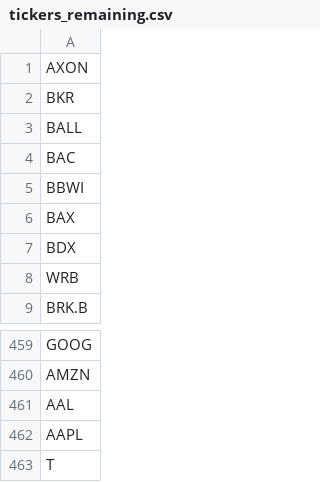
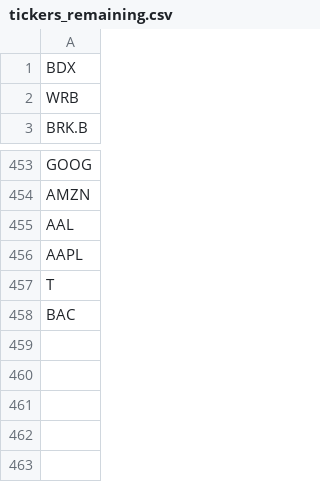
Before and after one commit to rithwikbabu/sp500-level2-market-data, a CSV file: tickers_remaining.csv, drawn as a sheet; only a part is shown, gaps mark what is left out.

Commit message:
Update data folder - 2023-11-02

```diff
--- a/tickers_remaining.csv
+++ b/tickers_remaining.csv
@@ -1,7 +1 @@
-AXON
-BKR
-BALL
-BAC
-BBWI
-BAX
 BDX
@@ -463 +457,2 @@ AAPL
 T
+BAC
```
